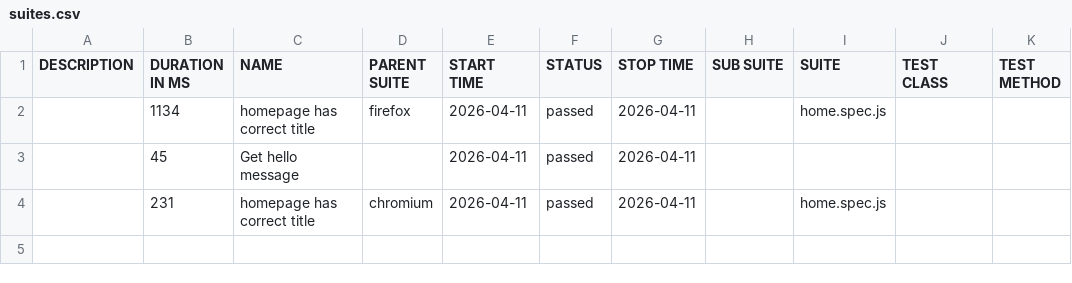
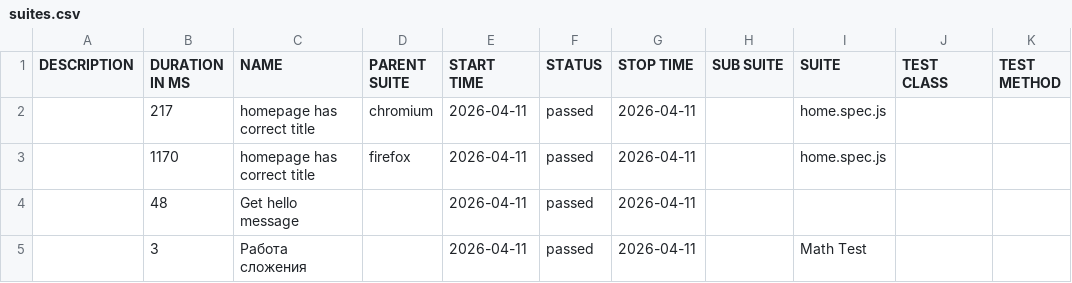
Before and after one commit to Z1raelRam/Lab6ATBP, a CSV file: data/suites.csv, drawn as a sheet.

```diff
--- a/data/suites.csv
+++ b/data/suites.csv
@@ -1,4 +1,5 @@
 "DESCRIPTION","DURATION IN MS","NAME","PARENT SUITE","START TIME","STATUS","STOP TIME","SUB SUITE","SUITE","TEST CLASS","TEST METHOD"
-"","1134","homepage has correct title","firefox","2026-04-11","passed","2026-04-11","","home.spec.js","",""
-"","45","Get hello message","","2026-04-11","passed","2026-04-11","","","",""
-"","231","homepage has correct title","chromium","2026-04-11","passed","2026-04-11","","home.spec.js","",""
+"","217","homepage has correct title","chromium","2026-04-11","passed","2026-04-11","","home.spec.js","",""
+"","1170","homepage has correct title","firefox","2026-04-11","passed","2026-04-11","","home.spec.js","",""
+"","48","Get hello message","","2026-04-11","passed","2026-04-11","","","",""
+"","3","Работа сложения","","2026-04-11","passed","2026-04-11","","Math Test","",""
```
Also changed, not shown: 32 other files.
